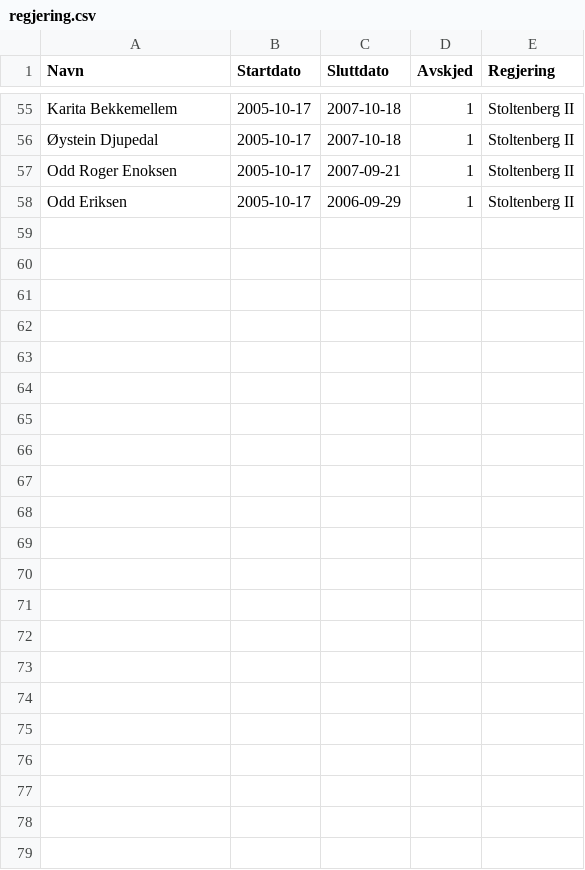
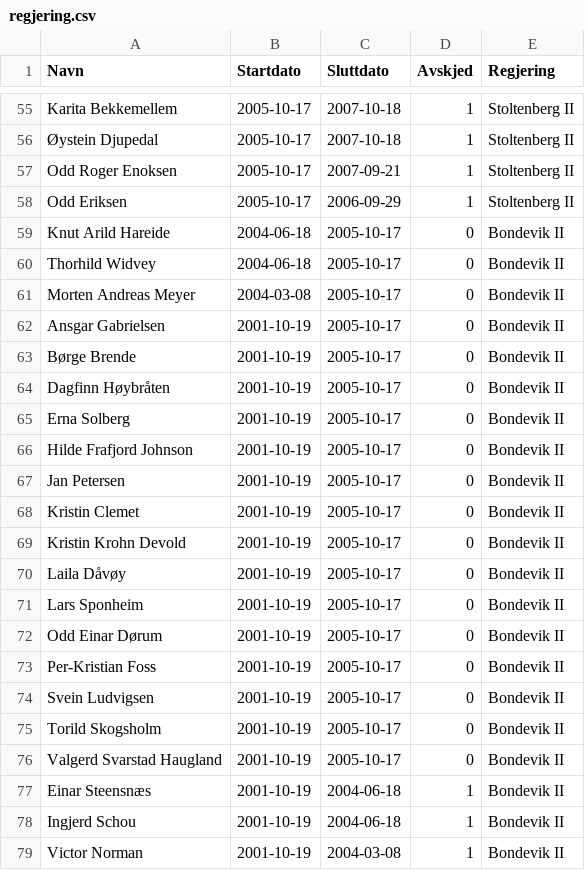
Before and after one commit to hmalmedal/minister, a CSV file: regjering.csv, drawn as a sheet; only a part is shown, gaps mark what is left out; the diff names each change by its address in the sheet, - before the commit and + after, or states it on an @@ line.

Commit message:
Bondevik II

```diff
--- a/regjering.csv
+++ b/regjering.csv
+row 59: Knut Arild Hareide | 2004-06-18 | 2005-10-17 | 0 | Bondevik II
+row 60: Thorhild Widvey | 2004-06-18 | 2005-10-17 | 0 | Bondevik II
+row 61: Morten Andreas Meyer | 2004-03-08 | 2005-10-17 | 0 | Bondevik II
+row 62: Ansgar Gabrielsen | 2001-10-19 | 2005-10-17 | 0 | Bondevik II
+row 63: Børge Brende | 2001-10-19 | 2005-10-17 | 0 | Bondevik II
+row 64: Dagfinn Høybråten | 2001-10-19 | 2005-10-17 | 0 | Bondevik II
+row 65: Erna Solberg | 2001-10-19 | 2005-10-17 | 0 | Bondevik II
+row 66: Hilde Frafjord Johnson | 2001-10-19 | 2005-10-17 | 0 | Bondevik II
+row 67: Jan Petersen | 2001-10-19 | 2005-10-17 | 0 | Bondevik II
+row 68: Kristin Clemet | 2001-10-19 | 2005-10-17 | 0 | Bondevik II
+row 69: Kristin Krohn Devold | 2001-10-19 | 2005-10-17 | 0 | Bondevik II
+row 70: Laila Dåvøy | 2001-10-19 | 2005-10-17 | 0 | Bondevik II
+row 71: Lars Sponheim | 2001-10-19 | 2005-10-17 | 0 | Bondevik II
+row 72: Odd Einar Dørum | 2001-10-19 | 2005-10-17 | 0 | Bondevik II
+row 73: Per-Kristian Foss | 2001-10-19 | 2005-10-17 | 0 | Bondevik II
+row 74: Svein Ludvigsen | 2001-10-19 | 2005-10-17 | 0 | Bondevik II
+row 75: Torild Skogsholm | 2001-10-19 | 2005-10-17 | 0 | Bondevik II
+row 76: Valgerd Svarstad Haugland | 2001-10-19 | 2005-10-17 | 0 | Bondevik II
+row 77: Einar Steensnæs | 2001-10-19 | 2004-06-18 | 1 | Bondevik II
+row 78: Ingjerd Schou | 2001-10-19 | 2004-06-18 | 1 | Bondevik II
+row 79: Victor Norman | 2001-10-19 | 2004-03-08 | 1 | Bondevik II
```
